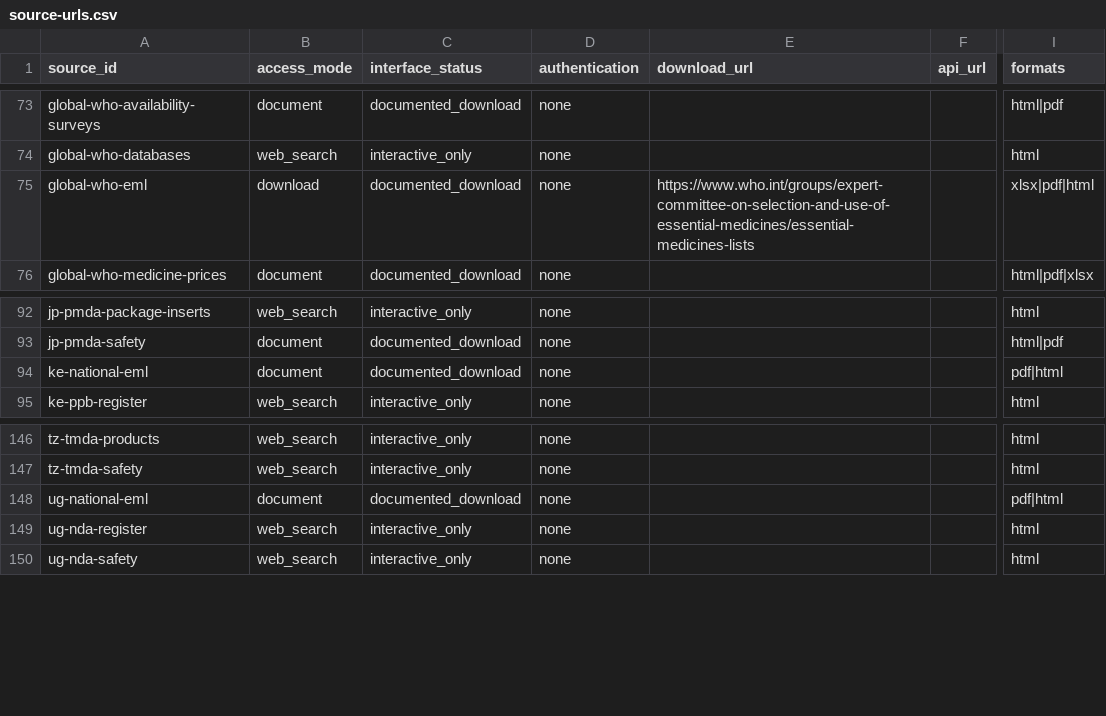
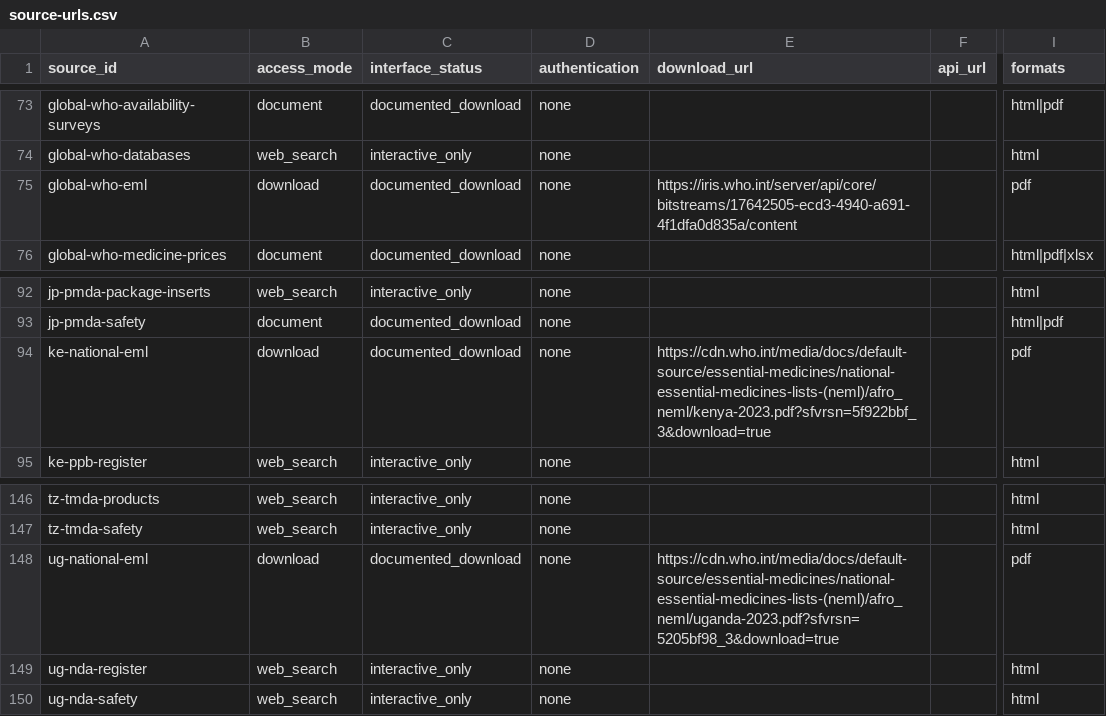
Before and after one commit to edithatogo/global-medicines-atlas, a CSV file: docs/data-sources/source-urls.csv, drawn as a sheet; only a part is shown, gaps mark what is left out; the diff names each change by its address in the sheet, - before the commit and + after, or states it on an @@ line.

Commit message:
fix: refresh source ledgers and acquire explicitly licensed EML releases

```diff
--- a/docs/data-sources/source-urls.csv
+++ b/docs/data-sources/source-urls.csv
-E75 (download_url): https://www.who.int/groups/expert-committee-on-selection-and-use-of-essential-medicines/essential-medicines-lists
+E75 (download_url): https://iris.who.int/server/api/core/bitstreams/17642505-ecd3-4940-a691-4f1dfa0d835a/content
-I75 (formats): xlsx|pdf|html
+I75 (formats): pdf
-B94 (access_mode): document
+B94 (access_mode): download
-E94 (download_url): (empty)
+E94 (download_url): https://cdn.who.int/media/docs/default-source/essential-medicines/national-essential-medicines-lists-(neml)/afro_neml/kenya-2023.pdf?sfvrsn=5f922bbf_3&download=true
-I94 (formats): pdf|html
+I94 (formats): pdf
-B148 (access_mode): document
+B148 (access_mode): download
-E148 (download_url): (empty)
+E148 (download_url): https://cdn.who.int/media/docs/default-source/essential-medicines/national-essential-medicines-lists-(neml)/afro_neml/uganda-2023.pdf?sfvrsn=5205bf98_3&download=true
-I148 (formats): pdf|html
+I148 (formats): pdf
```
Also changed, not shown: 29 other files.
